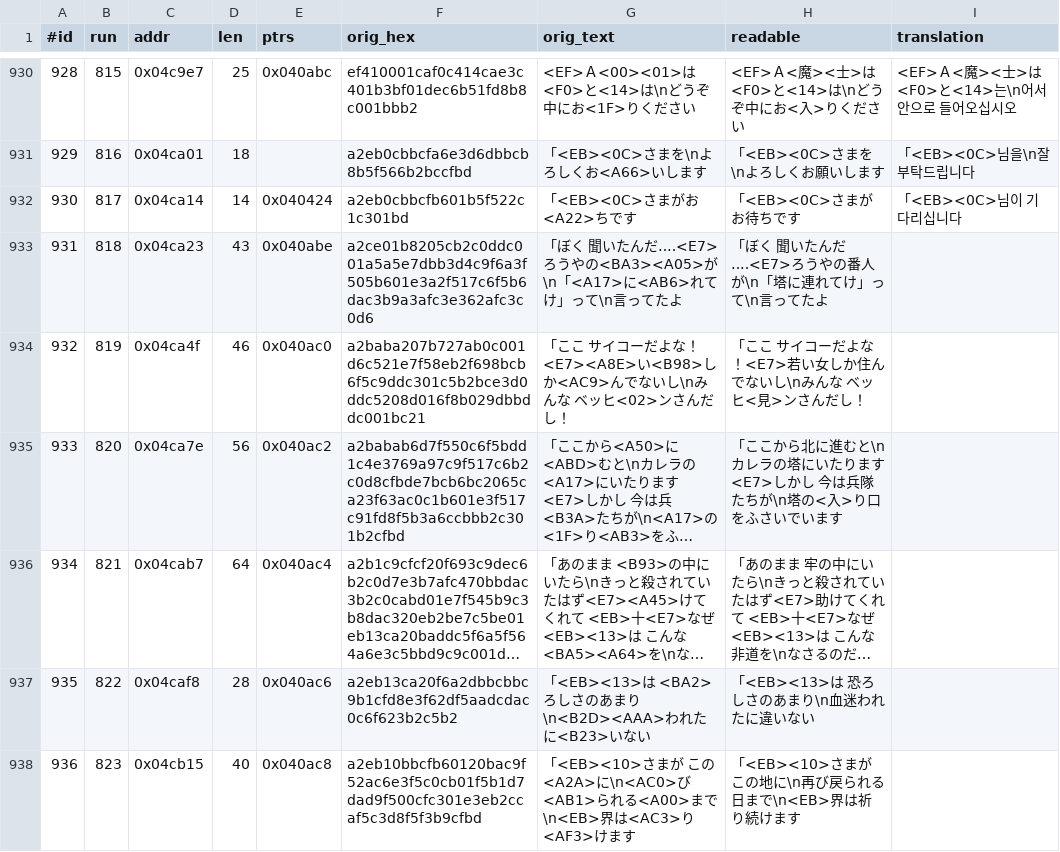
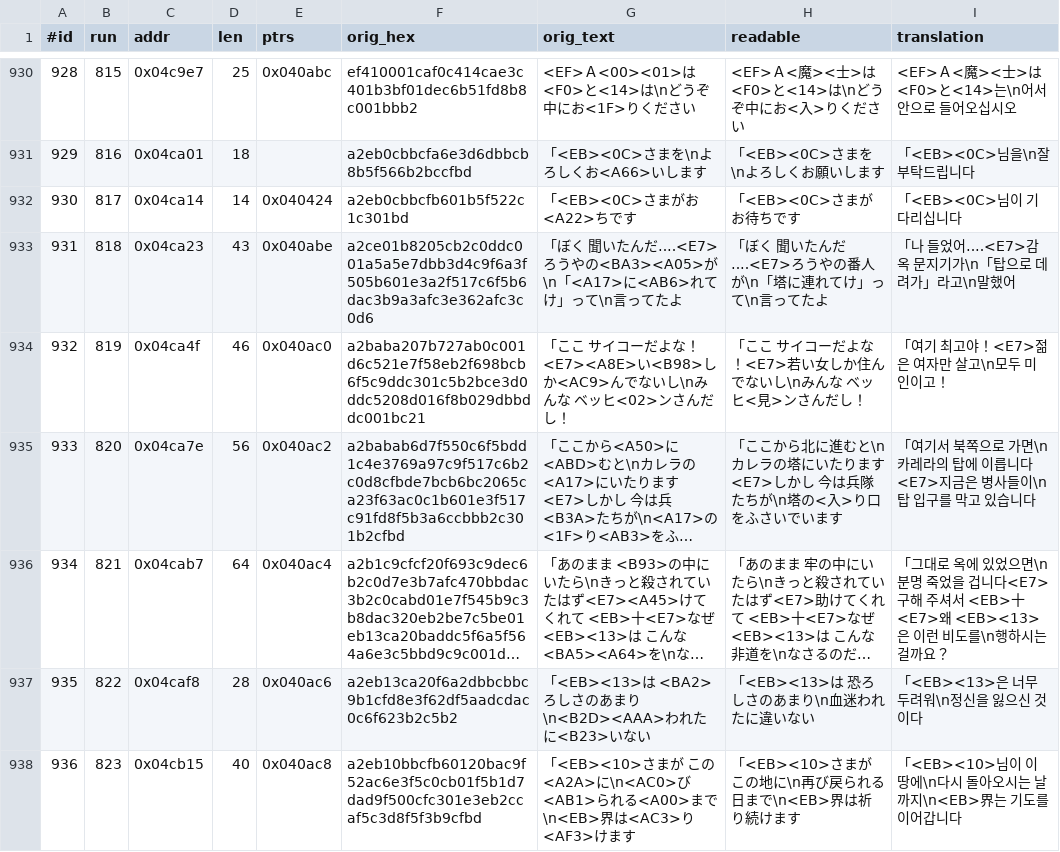
Before and after one commit to stPark-dev/Dark_Half_Korean, a TSV file: darkhalf-kr/script_main.tsv, drawn as a sheet; only a part is shown, gaps mark what is left out; long unchanged cells end in …; the diff covers the shown part only; the diff names each change by its address in the sheet, - before the commit and + after, or states it on an @@ line.

Commit message:
feat: 대사 번역 배치 60 (749/1230) — 시에라의 마을, 카레라의 탑 안내
12개. 시간이 멈춘 마을의 신도들, 카레라의 탑으로 가는 길 안내, 옥에서
풀려난 자의 증언, 그리고 네야의 재등장.

## 다듬다가 어조를 깎은 것을 되살렸다

#935 를 6바이트 줄이면서 「게 틀림없다」 를 「듯하다」 로 바꿨는데, 원문은
「に違いない」 로 단정이다. 추측형으로 옮기면 화자의 확신이 사라진다.
같은 길이인 「것이다」 로 되살렸다.

배치 59 의 문법 오류와 같은 종류다. 예산을 맞추려 줄일 때 문법과 어조를
함께 봐야 한다. 검사기는 바이트와 조사만 보고 어조는 보지 않는다.
트림 후 문장을 다시 읽는 절차를 지키고 있다.

## 국왕/마왕 정정이 또 물렸다

#934 #935 가 <EB><13> 을 쓴다. 옥에 갇혔던 자가 「왜 국왕은 이런 비도를
행하시는가」 라고 묻고, 다른 이가 「두려움에 정신을 잃으신 것이다」 로
답한다. 정정 전이라면 마왕을 걱정하는 문장이 되어 뜻이 뒤집힌다.

## 용어

  <EB>界   -> 우리      (신도들의 자칭)
  <EB>）   -> 없습니다  ('시간이 흐르는 일은 없습니다' 자리)
  <EB><1B> -> 장소      (조사 '가'. 소 는 종성이 없다)
  <EB><10> -> 시에라
  <EB><12> -> 카렌      (조사 검사기가 '는' -> '은' 을 잡았다)
  カレラの塔 -> 카레라의 탑

#939 의 魔 는 F5 7A 이므로 国 이다. 「이 나라에 이런 장소가」 로 옮겼다.
배치 52 에서 고친 한자가 여기서도 쓰였다.

새 음절 1개. 고유 음절 761 -> 762 (수용량 1,314).
외삽 890자, 여유 424. 여섯 검사 전부 통과, 삽입 일곱 검사 전부 통과.

```diff
--- a/darkhalf-kr/script_main.tsv
+++ b/darkhalf-kr/script_main.tsv
-I933 (translation): (empty)
+I933 (translation): 「나 들었어‥‥<E7>감옥 문지기가\n「탑으로 데려가」라고\n말했어
-I934 (translation): (empty)
+I934 (translation): 「여기 최고야！<E7>젊은 여자만 살고\n모두 미인이고！
-I935 (translation): (empty)
+I935 (translation): 「여기서 북쪽으로 가면\n카레라의 탑에 이릅니다<E7>지금은 병사들이\n탑 입구를 막고 있습니다
-I936 (translation): (empty)
+I936 (translation): 「그대로 옥에 있었으면\n분명 죽었을 겁니다<E7>구해 주셔서 <EB>十<E7>왜 <EB><13>은 이런 비도를\n행하시는 걸까요？
-I937 (translation): (empty)
+I937 (translation): 「<EB><13>은 너무 두려워\n정신을 잃으신 것이다
-I938 (translation): (empty)
+I938 (translation): 「<EB><10>님이 이 땅에\n다시 돌아오시는 날까지\n<EB>界는 기도를 이어갑니다
```
Also changed, not shown: 6 edited cells elsewhere in this file.
